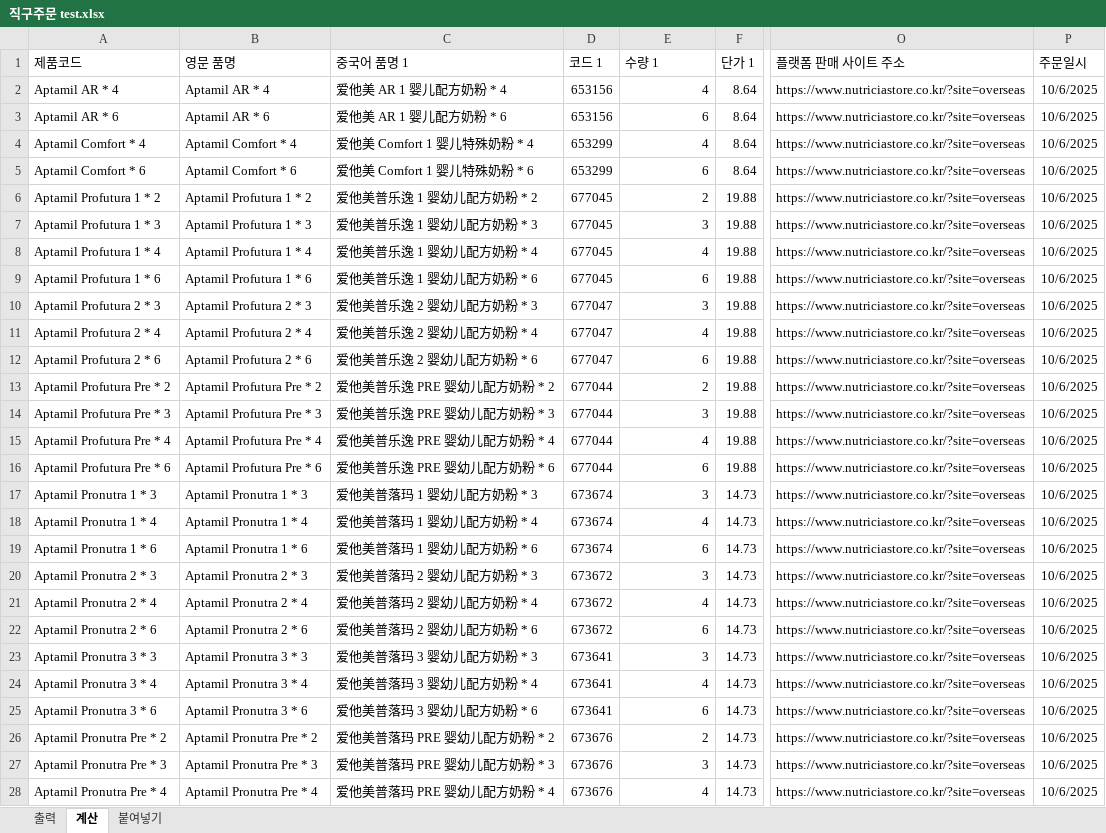
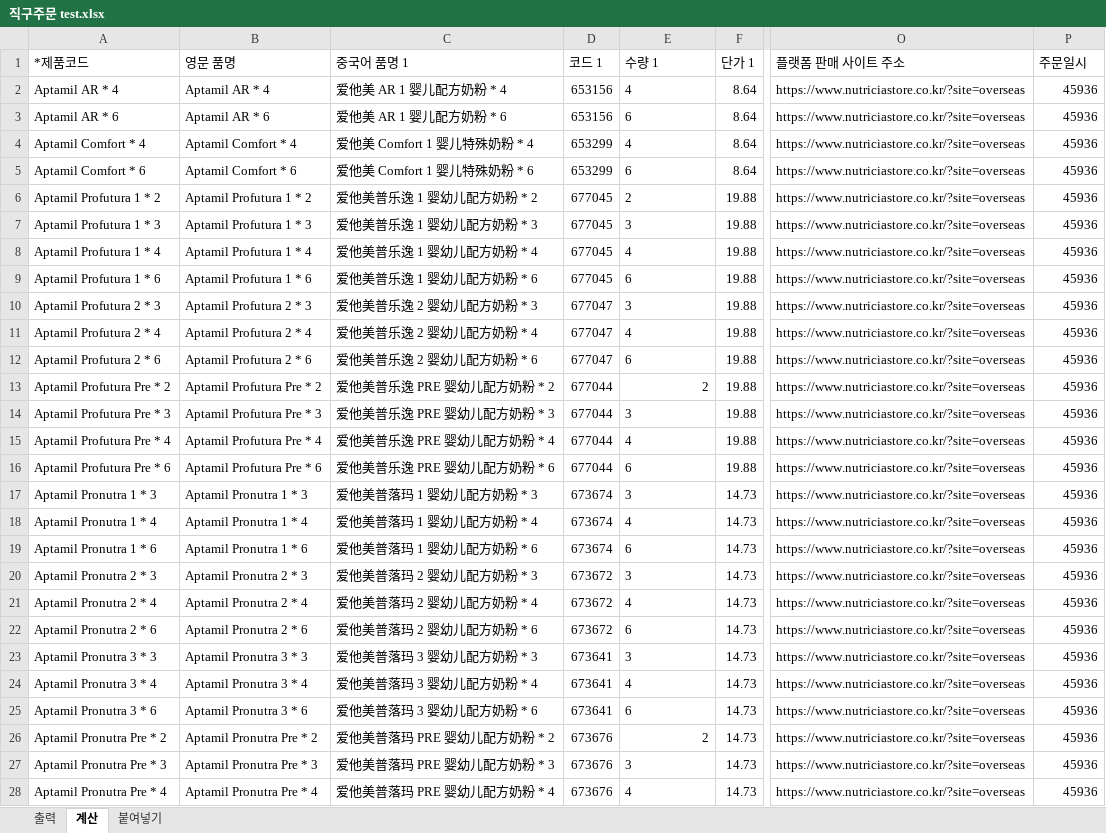
Before and after one commit to park-jjong/EIBE_SCM_pr, an Excel workbook: 회사 요청 엑셀/직구주문 test.xlsx, sheet 계산, drawn as a sheet; only a part is shown, gaps mark what is left out; values as stored, in another font and other column widths than the file's, no borders; table styles not drawn; the diff covers the shown part only; the diff names each change by its address in the sheet, - before the commit and + after, or states it on an @@ line.

```diff
--- a/회사 요청 엑셀/직구주문 test.xlsx (sheet 계산)
+++ b/회사 요청 엑셀/직구주문 test.xlsx (sheet 계산)
-A1: 제품코드
+A1: *제품코드
-E2:E12 alignment: right
+E2:E12 alignment: left
-P2:P28 (주문일시): 10/6/2025
+P2:P28 (주문일시): 45936
-E14:E25 alignment: right
+E14:E25 alignment: left
-E27:E28 alignment: right
+E27:E28 alignment: left
```
Also changed, not shown: 95 edited cells and cell formats elsewhere in this sheet, sheet 출력, sheet 붙여넣기, 1 other file.
